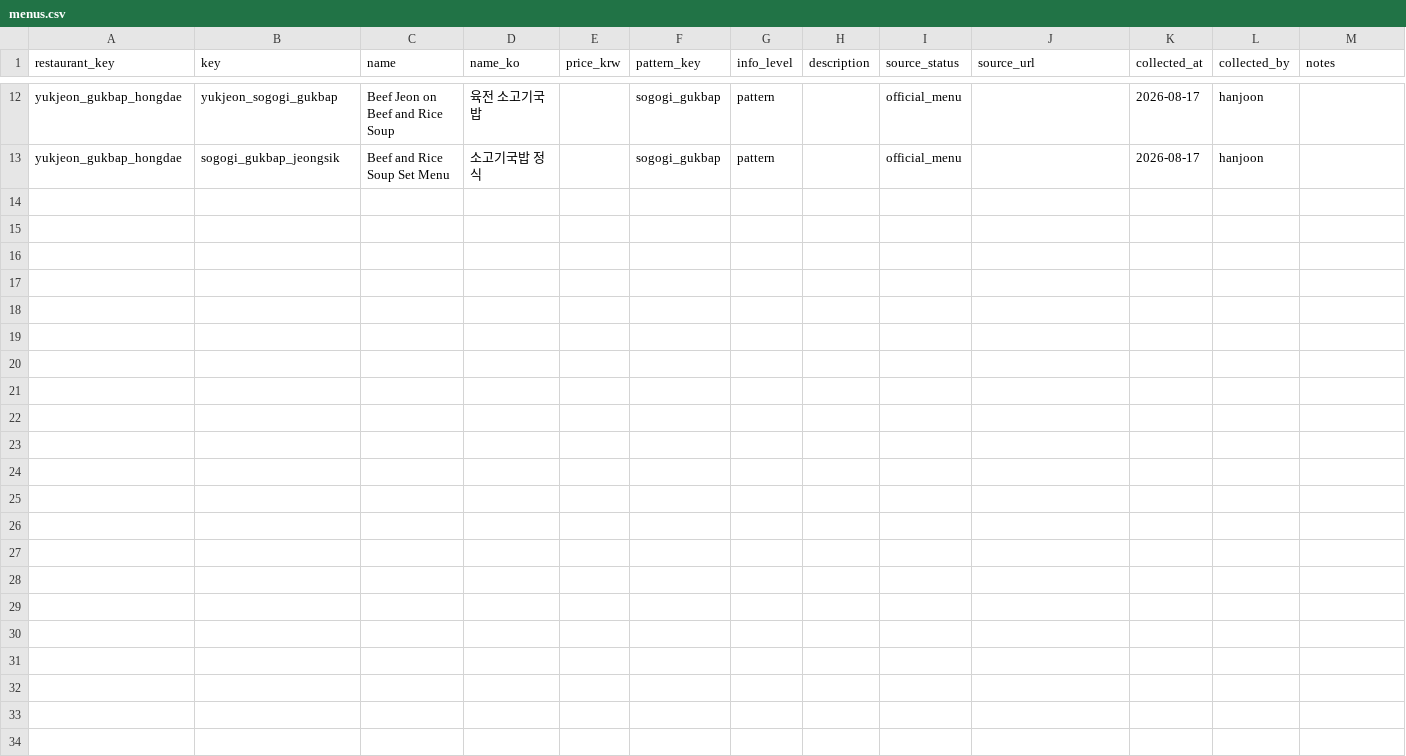
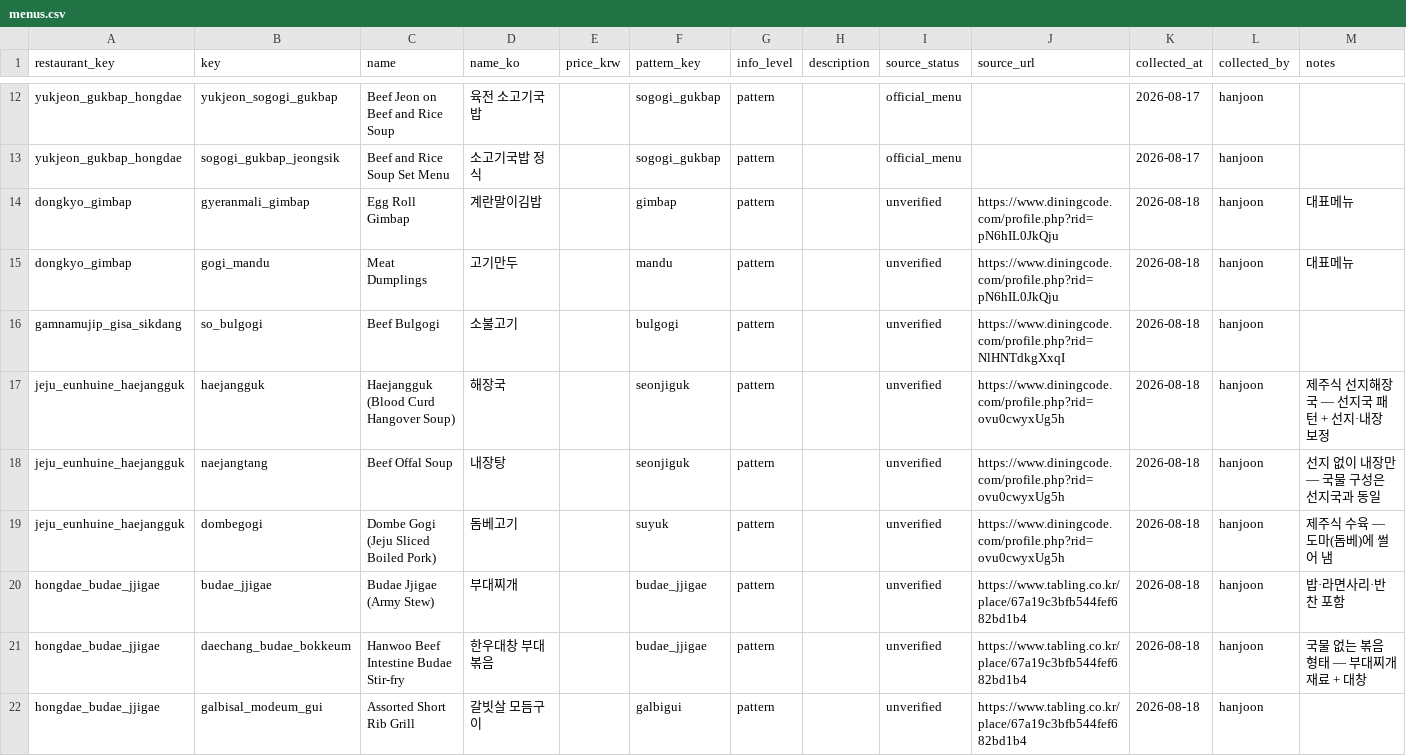
Before and after one commit to likelion-hackathon-hacksageongo/k-food-allergy, a CSV file: data/curated/menus.csv, drawn as a sheet; only a part is shown, gaps mark what is left out; the diff covers the shown part only; the diff names each change by its address in the sheet, - before the commit and + after, or states it on an @@ line.

```diff
--- a/data/curated/menus.csv
+++ b/data/curated/menus.csv
+row 14: dongkyo_gimbap | gyeranmali_gimbap | Egg Roll Gimbap | 계란말이김밥 |  | gimbap | pattern |  | unverified | https://www.diningcode.com/profile.php?rid=pN6hIL0JkQju | 2026-08-18 | hanjoon | 대표메뉴
+row 15: dongkyo_gimbap | gogi_mandu | Meat Dumplings | 고기만두 |  | mandu | pattern |  | unverified | https://www.diningcode.com/profile.php?rid=pN6hIL0JkQju | 2026-08-18 | hanjoon | 대표메뉴
+row 16: gamnamujip_gisa_sikdang | so_bulgogi | Beef Bulgogi | 소불고기 |  | bulgogi | pattern |  | unverified | https://www.diningcode.com/profile.php?rid=NlHNTdkgXxqI | 2026-08-18 | hanjoon
+row 17: jeju_eunhuine_haejangguk | haejangguk | Haejangguk (Blood Curd Hangover Soup) | 해장국 |  | seonjiguk | pattern |  | unverified | https://www.diningcode.com/profile.php?rid=ovu0cwyxUg5h | 2026-08-18 | hanjoon | 제주식 선지해장국 — 선지국 패턴 + 선지·내장 보정
+row 18: jeju_eunhuine_haejangguk | naejangtang | Beef Offal Soup | 내장탕 |  | seonjiguk | pattern |  | unverified | https://www.diningcode.com/profile.php?rid=ovu0cwyxUg5h | 2026-08-18 | hanjoon | 선지 없이 내장만 — 국물 구성은 선지국과 동일
+row 19: jeju_eunhuine_haejangguk | dombegogi | Dombe Gogi (Jeju Sliced Boiled Pork) | 돔베고기 |  | suyuk | pattern |  | unverified | https://www.diningcode.com/profile.php?rid=ovu0cwyxUg5h | 2026-08-18 | hanjoon | 제주식 수육 — 도마(돔베)에 썰어 냄
+row 20: hongdae_budae_jjigae | budae_jjigae | Budae Jjigae (Army Stew) | 부대찌개 |  | budae_jjigae | pattern |  | unverified | https://www.tabling.co.kr/place/67a19c3bfb544fef682bd1b4 | 2026-08-18 | hanjoon | 밥·라면사리·반찬 포함
+row 21: hongdae_budae_jjigae | daechang_budae_bokkeum | Hanwoo Beef Intestine Budae Stir-fry | 한우대창 부대볶음 |  | budae_jjigae | pattern |  | unverified | https://www.tabling.co.kr/place/67a19c3bfb544fef682bd1b4 | 2026-08-18 | hanjoon | 국물 없는 볶음 형태 — 부대찌개 재료 + 대창
+row 22: hongdae_budae_jjigae | galbisal_modeum_gui | Assorted Short Rib Grill | 갈빗살 모듬구이 |  | galbigui | pattern |  | unverified | https://www.tabling.co.kr/place/67a19c3bfb544fef682bd1b4 | 2026-08-18 | hanjoon
```
Also changed, not shown: 9 added rows elsewhere in this file, data/curated/ingredient_allergens.csv, data/curated/ingredients.csv, 6 other files.
